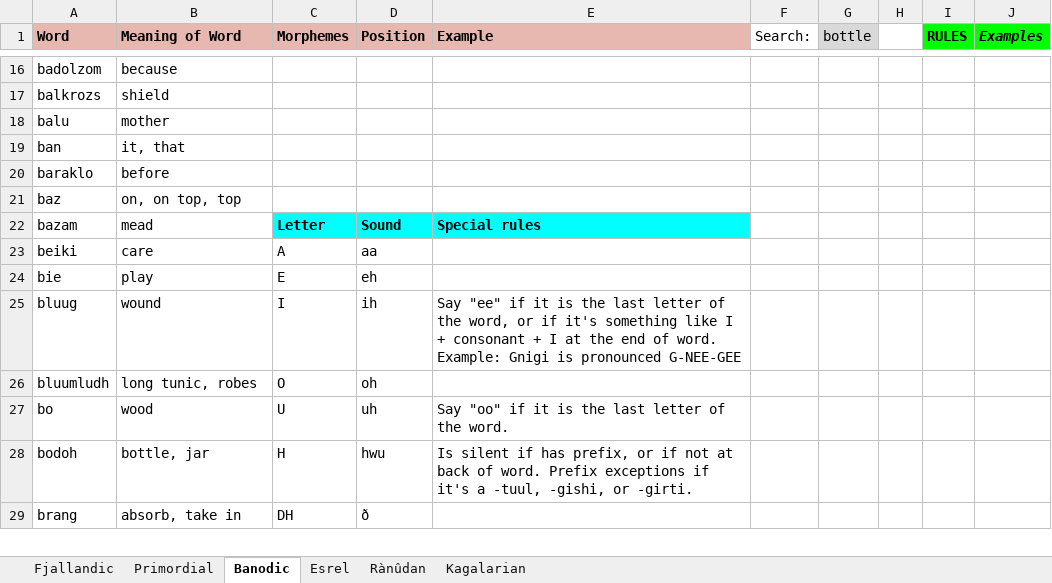
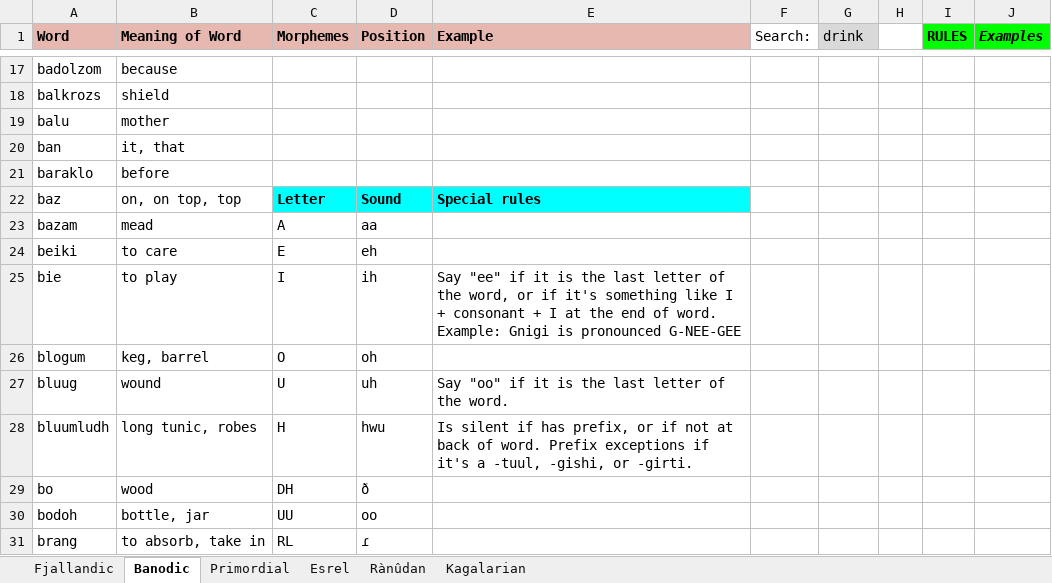
Before and after one commit to Oneo64/Auldworlde, an Excel workbook: Conlangs/Fantasy Languages.xlsx, sheet Banodic, drawn as a sheet; only a part is shown, gaps mark what is left out; values as stored, in another font and other column widths than the file's, no borders; charts and pictures not drawn; addresses are those after the commit; the diff covers the shown part only; the diff names each change by its address in the sheet, - before the commit and + after, or states it on an @@ line.

```diff
--- a/Conlangs/Fantasy Languages.xlsx (sheet Banodic)
+++ b/Conlangs/Fantasy Languages.xlsx (sheet Banodic)
@@ sheet tab order changed: Fjallandic | Banodic | Primordial | Esrel | Rànûdan | Kagalarian @@
-G1: bottle
+G1: drink
-C22 (Morphemes): (empty)
+C22 (Morphemes): Letter
-C22:E22 fill: none
+C22:E22 fill: #00FFFF
-D22 (Position): (empty)
+D22 (Position): Sound
-E22 (Example): (empty)
+E22 (Example): Special rules
-C23 (Morphemes): Letter
+C23 (Morphemes): A
-C23:E23 fill: #00FFFF
+C23:E23 fill: none
-C23:D23 bold: on
+C23:D23 bold: off
-D23 (Position): Sound
+D23 (Position): aa
-E23 (Example): Special rules
+E23 (Example): (empty)
-B24 (Meaning of Word): care
+B24 (Meaning of Word): to care
-C24 (Morphemes): A
+C24 (Morphemes): E
-D24 (Position): aa
+D24 (Position): eh
-B25 (Meaning of Word): play
+B25 (Meaning of Word): to play
-C25 (Morphemes): E
+C25 (Morphemes): I
-D25 (Position): eh
+D25 (Position): ih
-E25 (Example): (empty)
+E25 (Example): Say "ee" if it is the last letter of the word, or if it's something like I + consonant + I at the end of word. Example: Gnigi is pronounced G-NEE-GEE
+row 26: blogum | keg, barrel | O | oh
-C27 (Morphemes): I
+C27 (Morphemes): U
-D27 (Position): ih
+D27 (Position): uh
-E27 (Example): Say "ee" if it is the last letter of the word, or if it's something like I + consonant + I at the end of word. Example: Gnigi is pronounced G-NEE-GEE
+E27 (Example): Say "oo" if it is the last letter of the word.
-C28 (Morphemes): O
+C28 (Morphemes): H
-D28 (Position): oh
+D28 (Position): hwu
-E28 (Example): (empty)
+E28 (Example): Is silent if has prefix, or if not at back of word. Prefix exceptions if it's a -tuul, -gishi, or -girti.
-C29 (Morphemes): U
+C29 (Morphemes): DH
-D29 (Position): uh
+D29 (Position): ð
-E29 (Example): Say "oo" if it is the last letter of the word.
+E29 (Example): (empty)
-C30 (Morphemes): H
+C30 (Morphemes): UU
-D30 (Position): hwu
+D30 (Position): oo
-E30 (Example): Is silent if has prefix, or if not at back of word. Prefix exceptions if it's a -tuul, -gishi, or -girti.
+E30 (Example): (empty)
-B31 (Meaning of Word): absorb, take in
+B31 (Meaning of Word): to absorb, take in
-C31 (Morphemes): DH
+C31 (Morphemes): RL
-D31 (Position): ð
+D31 (Position): ɾ
```
Also changed, not shown: 5 added rows, 126 edited cells and cell formats elsewhere in this sheet, sheet Fjallandic, 2 other files.
